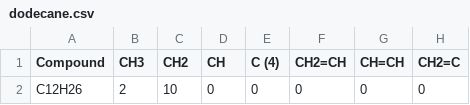
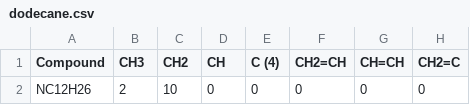
Before and after one commit to dmontgomeryNREL/FuelLib-NREL, a CSV file: fuelData/groupDecompositionData/dodecane.csv, drawn as a sheet; only a part is shown; the diff names each change by its address in the sheet, - before the commit and + after, or states it on an @@ line.

```diff
--- a/fuelData/groupDecompositionData/dodecane.csv
+++ b/fuelData/groupDecompositionData/dodecane.csv
-A2 (Compound): C12H26
+A2 (Compound): NC12H26
```
Also changed, not shown: fuelData/groupDecompositionData/decane.csv, 29 other files.
